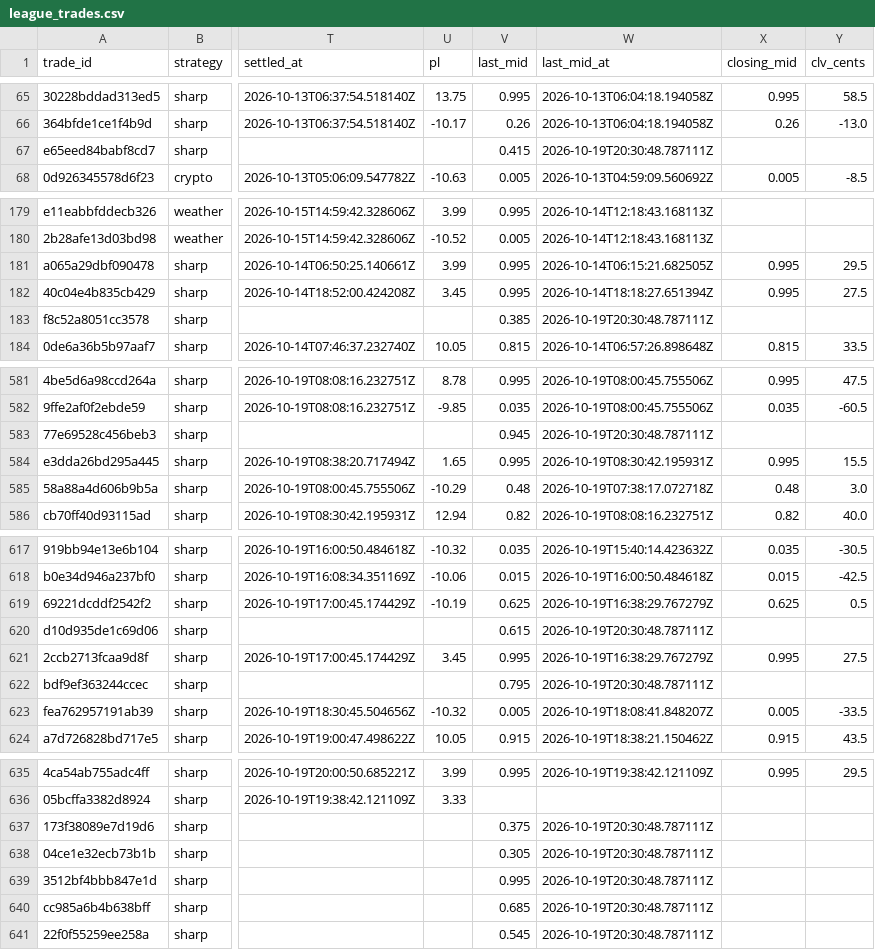
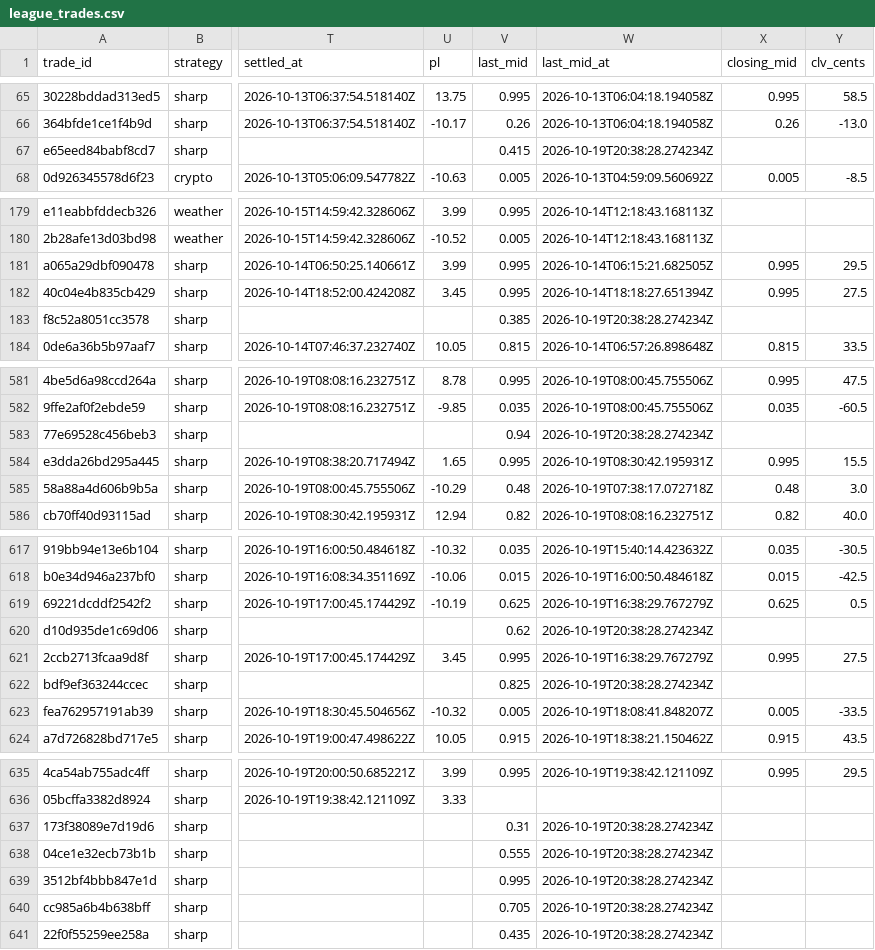
Before and after one commit to colebeasley10-glitch/pm-edge, a CSV file: league_trades.csv, drawn as a sheet; only a part is shown, gaps mark what is left out; the diff covers the shown part only; the diff names each change by its address in the sheet, - before the commit and + after, or states it on an @@ line.

Commit message:
League follow-up [skip ci]

```diff
--- a/league_trades.csv
+++ b/league_trades.csv
-W67 (last_mid_at): 2026-10-19T20:30:48.787111Z
+W67 (last_mid_at): 2026-10-19T20:38:28.274234Z
-W183 (last_mid_at): 2026-10-19T20:30:48.787111Z
+W183 (last_mid_at): 2026-10-19T20:38:28.274234Z
-V583 (last_mid): 0.945
+V583 (last_mid): 0.94
-W583 (last_mid_at): 2026-10-19T20:30:48.787111Z
+W583 (last_mid_at): 2026-10-19T20:38:28.274234Z
-V620 (last_mid): 0.615
+V620 (last_mid): 0.62
-W620 (last_mid_at): 2026-10-19T20:30:48.787111Z
+W620 (last_mid_at): 2026-10-19T20:38:28.274234Z
-V622 (last_mid): 0.795
+V622 (last_mid): 0.825
-W622 (last_mid_at): 2026-10-19T20:30:48.787111Z
+W622 (last_mid_at): 2026-10-19T20:38:28.274234Z
-V637 (last_mid): 0.375
+V637 (last_mid): 0.31
-W637:W641 (last_mid_at): 2026-10-19T20:30:48.787111Z
+W637:W641 (last_mid_at): 2026-10-19T20:38:28.274234Z
-V638 (last_mid): 0.305
+V638 (last_mid): 0.555
-V640 (last_mid): 0.685
+V640 (last_mid): 0.705
-V641 (last_mid): 0.545
+V641 (last_mid): 0.435
```
Also changed, not shown: 7 edited cells elsewhere in this file.
